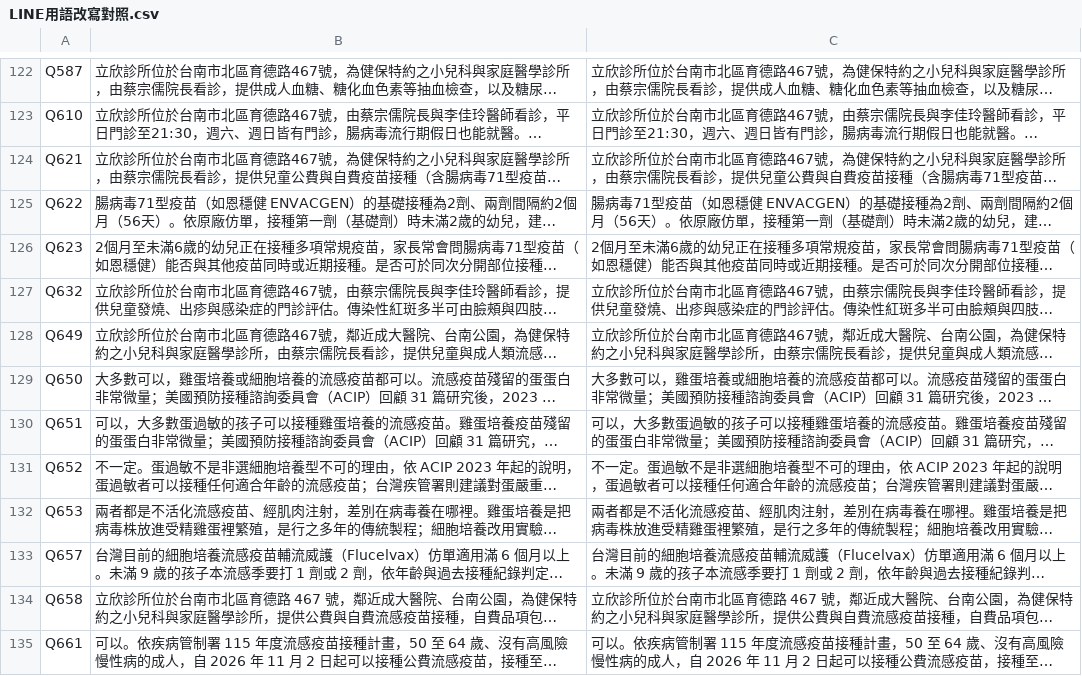
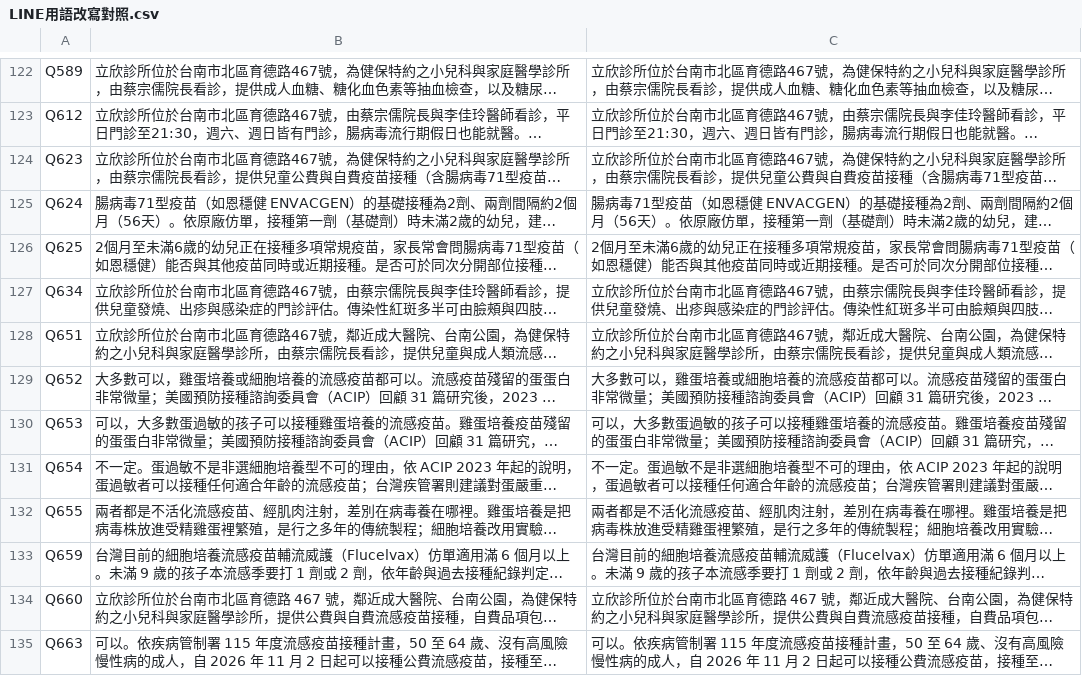
Before and after one commit to lubitsai/lihsin-clinic, a CSV file: internal/line-helpdesk/LINE用語改寫對照.csv, drawn as a sheet; only a part is shown, gaps mark what is left out; long unchanged cells end in …; the diff covers the shown part only; the diff names each change by its address in the sheet, - before the commit and + after, or states it on an @@ line.

```diff
--- a/internal/line-helpdesk/LINE用語改寫對照.csv
+++ b/internal/line-helpdesk/LINE用語改寫對照.csv
-A122: Q587
+A122: Q589
-A123: Q610
+A123: Q612
-A124: Q621
+A124: Q623
-A125: Q622
+A125: Q624
-A126: Q623
+A126: Q625
-A127: Q632
+A127: Q634
-A128: Q649
+A128: Q651
-A129: Q650
+A129: Q652
-A130: Q651
+A130: Q653
-A131: Q652
+A131: Q654
-A132: Q653
+A132: Q655
-A133: Q657
+A133: Q659
-A134: Q658
+A134: Q660
-A135: Q661
+A135: Q663
```
Also changed, not shown: 124 edited cells elsewhere in this file, 17 other files.
